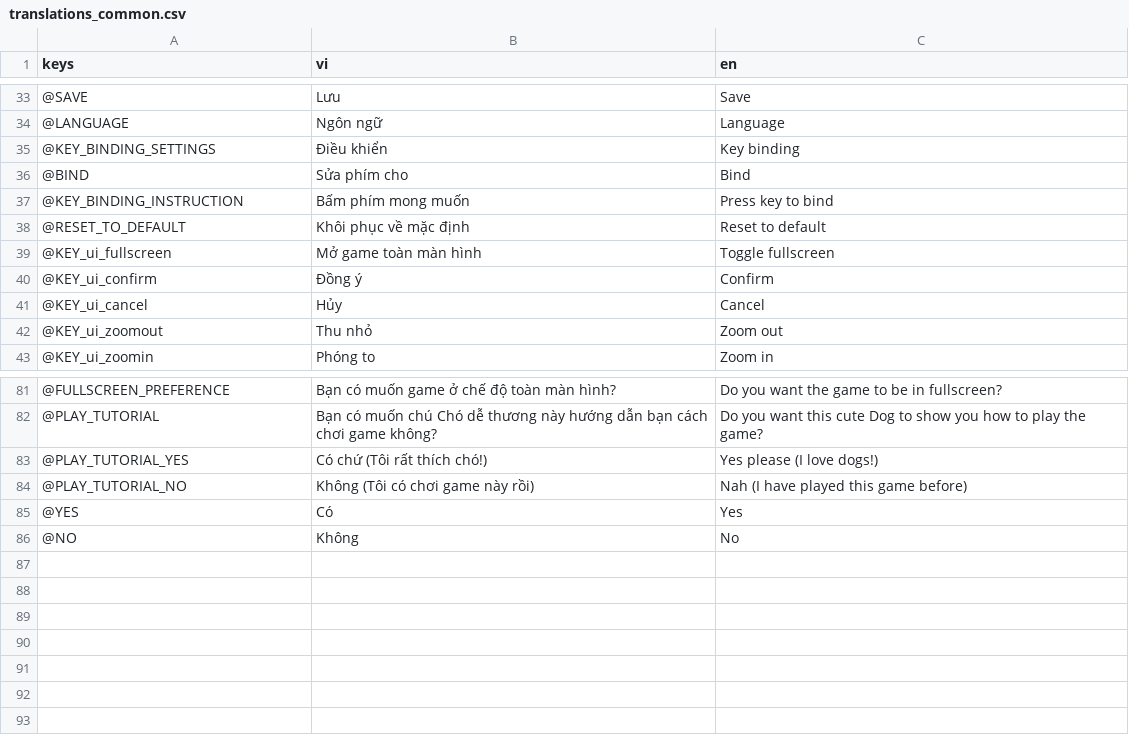
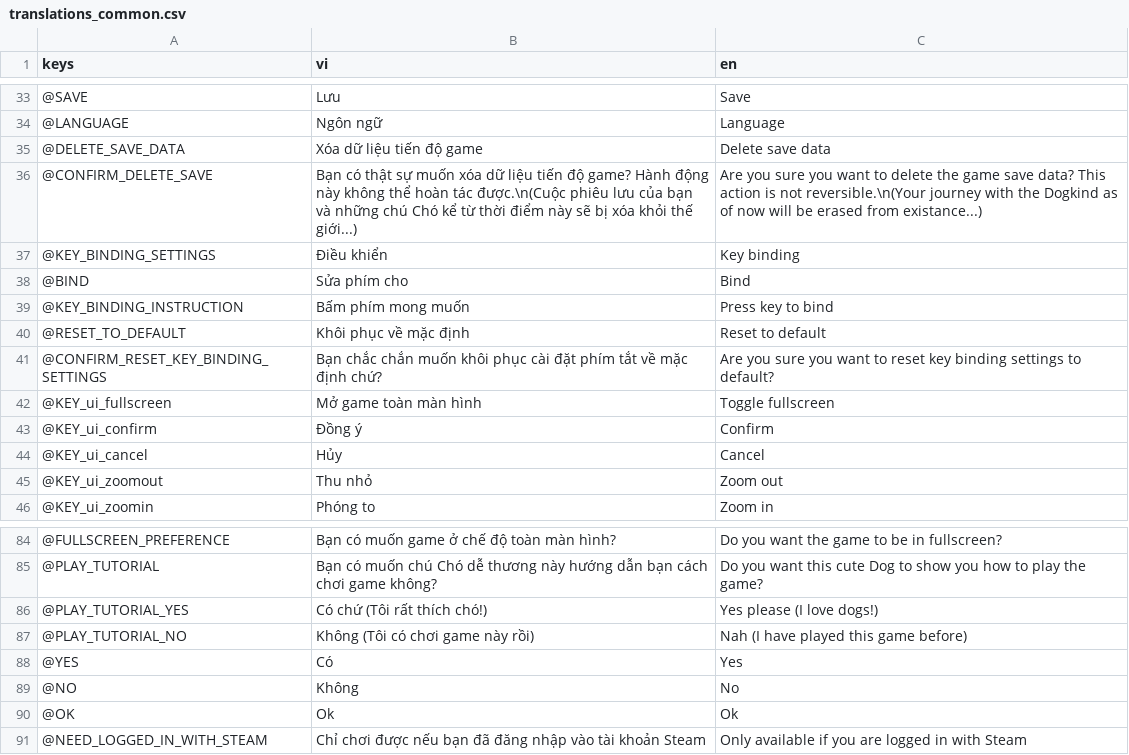
Before and after one commit to comaybay/the-battle-dogs-kltn, a CSV file: resources/translations/translations_common.csv, drawn as a sheet; only a part is shown, gaps mark what is left out; the diff names each change by its address in the sheet, - before the commit and + after, or states it on an @@ line.

Commit message:
update translations

```diff
--- a/resources/translations/translations_common.csv
+++ b/resources/translations/translations_common.csv
+row 35: @DELETE_SAVE_DATA | Xóa dữ liệu tiến độ game | Delete save data
+row 36: @CONFIRM_DELETE_SAVE | Bạn có thật sự muốn xóa dữ liệu tiến độ game? Hành động này không thể hoàn tác được.\n(Cuộc phiêu lưu của bạn và những chú Chó kể từ thời điểm này sẽ bị xóa khỏi thế giới...) | Are you sure you want to delete the game save data? This action is not reversible.\n(Your journey with the Dogkind as of now will be erased from existance...)
+row 41: @CONFIRM_RESET_KEY_BINDING_SETTINGS | Bạn chắc chắn muốn khôi phục cài đặt phím tắt về mặc định chứ? | Are you sure you want to reset key binding settings to default?
+row 90: @OK | Ok | Ok
+row 91: @NEED_LOGGED_IN_WITH_STEAM | Chỉ chơi được nếu bạn đã đăng nhập vào tài khoản Steam | Only available if you are logged in with Steam
```
